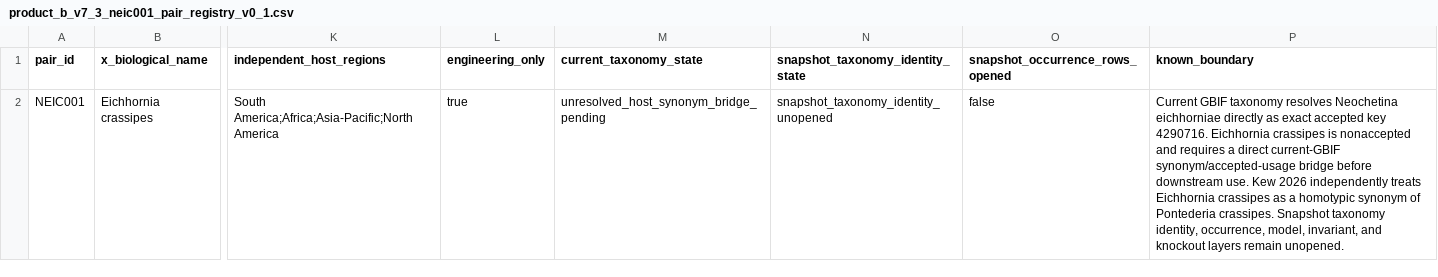
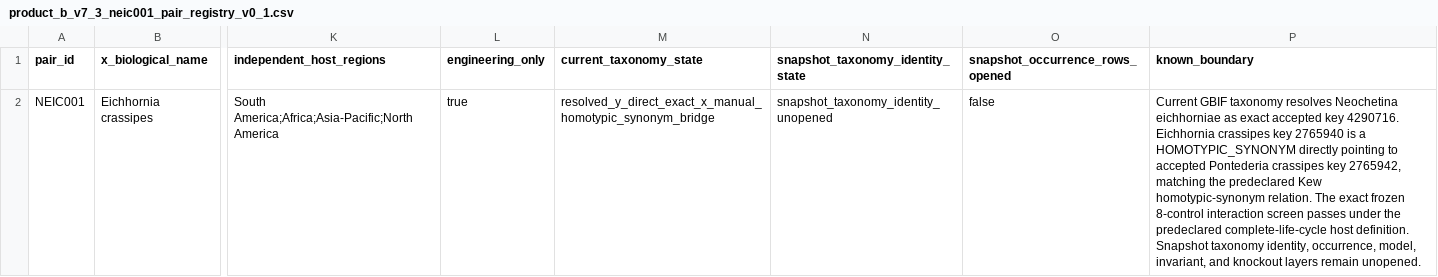
Before and after one commit to zuizui0223/284b, a CSV file: registry/product_b_v7_3_neic001_pair_registry_v0_1.csv, drawn as a sheet; only a part is shown, gaps mark what is left out; the diff names each change by its address in the sheet, - before the commit and + after, or states it on an @@ line.

Commit message:
Resolve NEIC001 current taxonomy bridge

```diff
--- a/registry/product_b_v7_3_neic001_pair_registry_v0_1.csv
+++ b/registry/product_b_v7_3_neic001_pair_registry_v0_1.csv
-M2 (current_taxonomy_state): unresolved_host_synonym_bridge_pending
+M2 (current_taxonomy_state): resolved_y_direct_exact_x_manual_homotypic_synonym_bridge
-P2 (known_boundary): …Neochetina eichhorniae directly as exact accepted key 4290716. Eichhornia crassipes is nonaccepted and requires a direct current-GBIF synonym/accepted-usage bridge before downstream use. Kew 2026 independently treats Eichhornia crassipes as a homotypic synonym of Pontederia crassipes. Snapshot taxonomy…
+P2 (known_boundary): …Neochetina eichhorniae as exact accepted key 4290716. Eichhornia crassipes key 2765940 is a HOMOTYPIC_SYNONYM directly pointing to accepted Pontederia crassipes key 2765942, matching the predeclared Kew homotypic-synonym relation. The exact frozen 8-control interaction screen passes under the predeclared complete-life-cycle host definition. Snapshot taxonomy…
```
